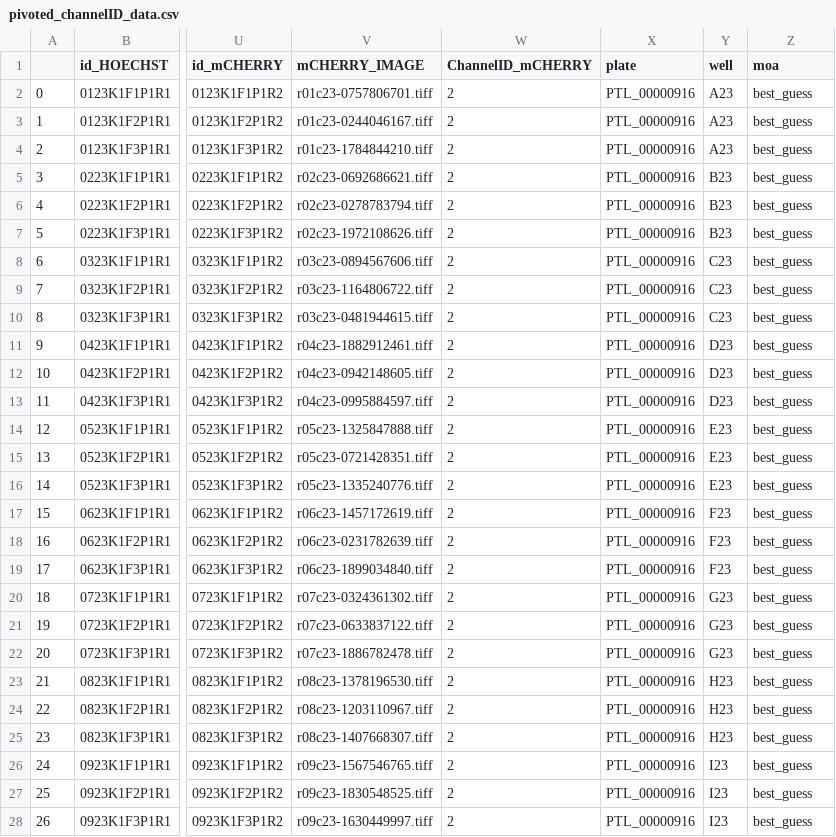
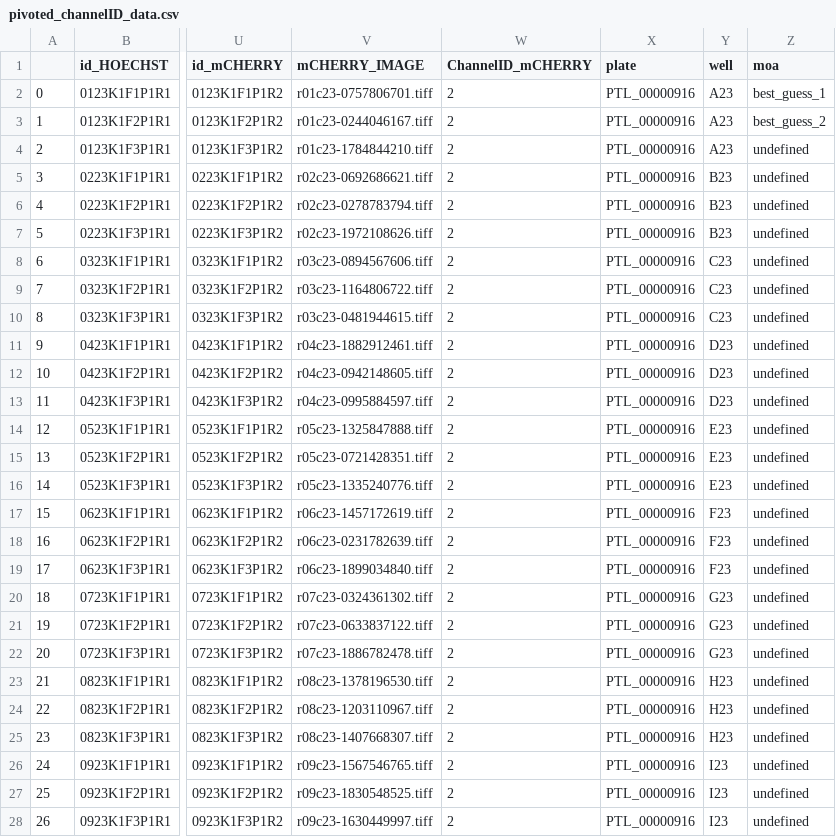
Before and after one commit to worldteacher-global/UMM-Discovery, a CSV file: pivoted_channelID_data.csv, drawn as a sheet; only a part is shown, gaps mark what is left out; the diff covers the shown part only; the diff names each change by its address in the sheet, - before the commit and + after, or states it on an @@ line.

```diff
--- a/pivoted_channelID_data.csv
+++ b/pivoted_channelID_data.csv
-Z2 (moa): best_guess
+Z2 (moa): best_guess_1
-Z3 (moa): best_guess
+Z3 (moa): best_guess_2
-Z4:Z28 (moa): best_guess
+Z4:Z28 (moa): undefined
```
Also changed, not shown: 21 edited cells elsewhere in this file, 3 other files.
